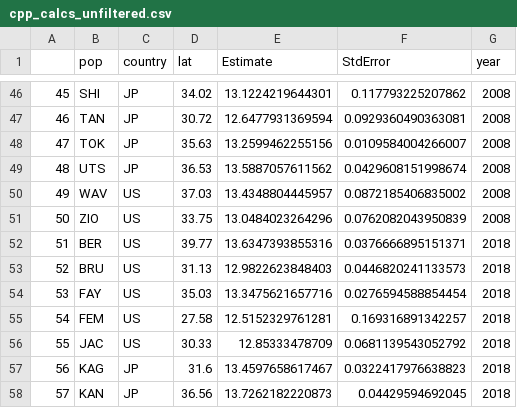
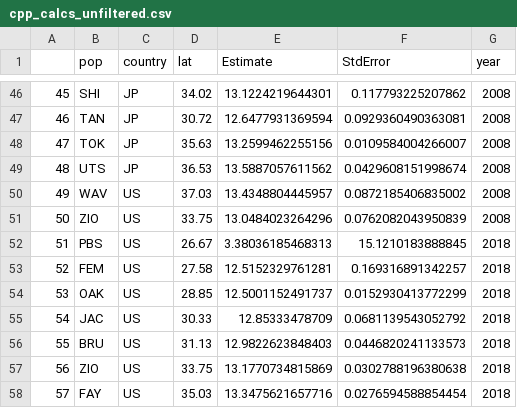
Before and after one commit to amusheg/albopictus-cpp, a CSV file: cpp_calcs_unfiltered.csv, drawn as a sheet; only a part is shown, gaps mark what is left out; the diff covers the shown part only.

```diff
--- a/cpp_calcs_unfiltered.csv
+++ b/cpp_calcs_unfiltered.csv
@@ -51,8 +51,8 @@
 "50","ZIO","US",33.75,13.0484023264296,0.0762082043950839,"2008"
-"51","BER","US",39.77,13.6347393855316,0.0376666895151371,"2018"
-"52","BRU","US",31.13,12.9822623848403,0.0446820241133573,"2018"
-"53","FAY","US",35.03,13.3475621657716,0.0276594588854454,"2018"
-"54","FEM","US",27.58,12.5152329761281,0.169316891342257,"2018"
-"55","JAC","US",30.33,12.85333478709,0.0681139543052792,"2018"
-"56","KAG","JP",31.6,13.4597658617467,0.0322417976638823,"2018"
-"57","KAN","JP",36.56,13.7262182220873,0.04429594692045,"2018"
+"51","PBS","US",26.67,3.38036185468313,15.1210183888845,"2018"
+"52","FEM","US",27.58,12.5152329761281,0.169316891342257,"2018"
+"53","OAK","US",28.85,12.5001152491737,0.0152930413772299,"2018"
+"54","JAC","US",30.33,12.85333478709,0.0681139543052792,"2018"
+"55","BRU","US",31.13,12.9822623848403,0.0446820241133573,"2018"
+"56","ZIO","US",33.75,13.1770734815869,0.0302788196380638,"2018"
+"57","FAY","US",35.03,13.3475621657716,0.0276594588854454,"2018"
```
Also changed, not shown: 62 edited cells elsewhere in this file, cpp_calcs_filtered.csv, diapause_incidence_8h_2008_2018.csv, 1 other file.
